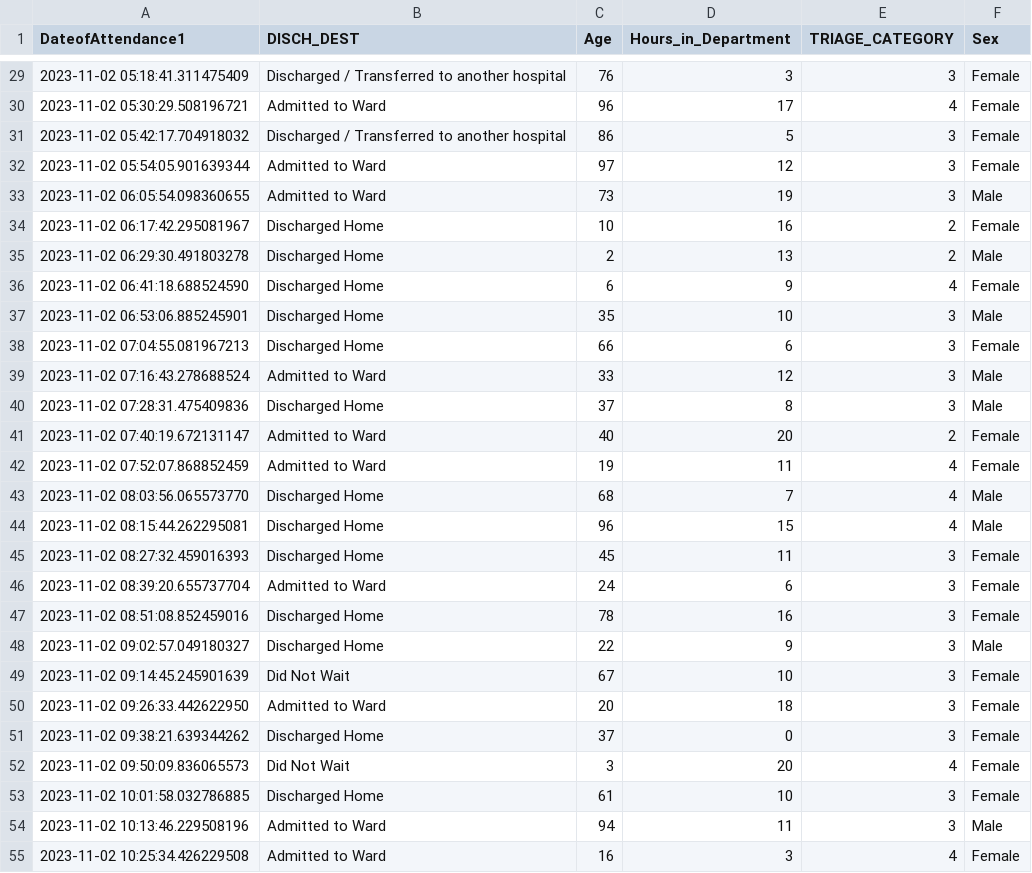
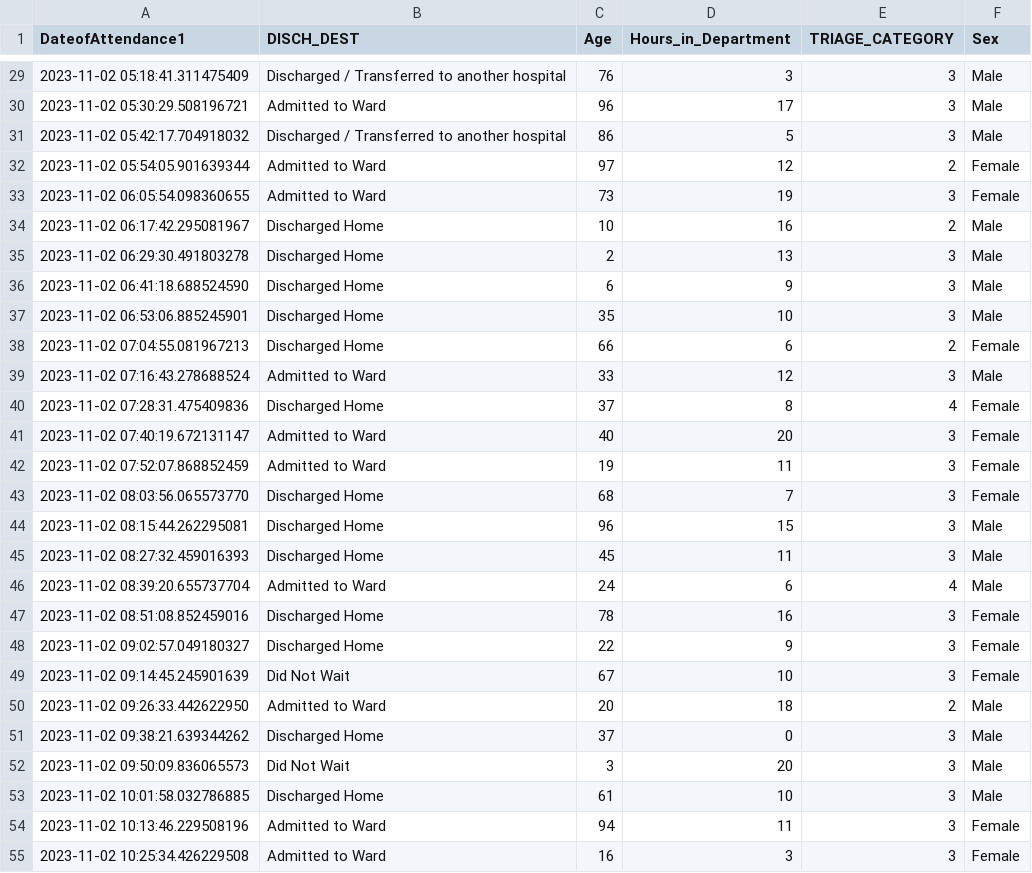
Before and after one commit to AudeAllen/PDA_Assignment, a CSV file: SimulatedED.csv, drawn as a sheet; only a part is shown, gaps mark what is left out; the diff covers the shown part only.

Commit message:
Triage Category Simulation

```diff
--- a/SimulatedED.csv
+++ b/SimulatedED.csv
@@ -29,27 +29,27 @@ DateofAttendance1,DISCH_DEST,Age,Hours_in_Department,TRIAGE_CATEGORY,Sex
-2023-11-02 05:18:41.311475409,Discharged / Transferred to another hospital,76,3,3,Female
-2023-11-02 05:30:29.508196721,Admitted to Ward,96,17,4,Female
-2023-11-02 05:42:17.704918032,Discharged / Transferred to another hospital,86,5,3,Female
-2023-11-02 05:54:05.901639344,Admitted to Ward,97,12,3,Female
-2023-11-02 06:05:54.098360655,Admitted to Ward,73,19,3,Male
-2023-11-02 06:17:42.295081967,Discharged Home,10,16,2,Female
-2023-11-02 06:29:30.491803278,Discharged Home,2,13,2,Male
-2023-11-02 06:41:18.688524590,Discharged Home,6,9,4,Female
+2023-11-02 05:18:41.311475409,Discharged / Transferred to another hospital,76,3,3,Male
+2023-11-02 05:30:29.508196721,Admitted to Ward,96,17,3,Male
+2023-11-02 05:42:17.704918032,Discharged / Transferred to another hospital,86,5,3,Male
+2023-11-02 05:54:05.901639344,Admitted to Ward,97,12,2,Female
+2023-11-02 06:05:54.098360655,Admitted to Ward,73,19,3,Female
+2023-11-02 06:17:42.295081967,Discharged Home,10,16,2,Male
+2023-11-02 06:29:30.491803278,Discharged Home,2,13,3,Male
+2023-11-02 06:41:18.688524590,Discharged Home,6,9,3,Male
 2023-11-02 06:53:06.885245901,Discharged Home,35,10,3,Male
-2023-11-02 07:04:55.081967213,Discharged Home,66,6,3,Female
+2023-11-02 07:04:55.081967213,Discharged Home,66,6,2,Female
 2023-11-02 07:16:43.278688524,Admitted to Ward,33,12,3,Male
-2023-11-02 07:28:31.475409836,Discharged Home,37,8,3,Male
-2023-11-02 07:40:19.672131147,Admitted to Ward,40,20,2,Female
-2023-11-02 07:52:07.868852459,Admitted to Ward,19,11,4,Female
-2023-11-02 08:03:56.065573770,Discharged Home,68,7,4,Male
-2023-11-02 08:15:44.262295081,Discharged Home,96,15,4,Male
-2023-11-02 08:27:32.459016393,Discharged Home,45,11,3,Female
-2023-11-02 08:39:20.655737704,Admitted to Ward,24,6,3,Female
+2023-11-02 07:28:31.475409836,Discharged Home,37,8,4,Female
+2023-11-02 07:40:19.672131147,Admitted to Ward,40,20,3,Female
+2023-11-02 07:52:07.868852459,Admitted to Ward,19,11,3,Female
+2023-11-02 08:03:56.065573770,Discharged Home,68,7,3,Female
+2023-11-02 08:15:44.262295081,Discharged Home,96,15,3,Male
+2023-11-02 08:27:32.459016393,Discharged Home,45,11,3,Male
+2023-11-02 08:39:20.655737704,Admitted to Ward,24,6,4,Male
 2023-11-02 08:51:08.852459016,Discharged Home,78,16,3,Female
-2023-11-02 09:02:57.049180327,Discharged Home,22,9,3,Male
+2023-11-02 09:02:57.049180327,Discharged Home,22,9,3,Female
 2023-11-02 09:14:45.245901639,Did Not Wait,67,10,3,Female
-2023-11-02 09:26:33.442622950,Admitted to Ward,20,18,3,Female
-2023-11-02 09:38:21.639344262,Discharged Home,37,0,3,Female
-2023-11-02 09:50:09.836065573,Did Not Wait,3,20,4,Female
-2023-11-02 10:01:58.032786885,Discharged Home,61,10,3,Female
-2023-11-02 10:13:46.229508196,Admitted to Ward,94,11,3,Male
-2023-11-02 10:25:34.426229508,Admitted to Ward,16,3,4,Female
+2023-11-02 09:26:33.442622950,Admitted to Ward,20,18,2,Male
+2023-11-02 09:38:21.639344262,Discharged Home,37,0,3,Male
+2023-11-02 09:50:09.836065573,Did Not Wait,3,20,3,Male
+2023-11-02 10:01:58.032786885,Discharged Home,61,10,3,Male
+2023-11-02 10:13:46.229508196,Admitted to Ward,94,11,3,Female
+2023-11-02 10:25:34.426229508,Admitted to Ward,16,3,3,Female
```
Also changed, not shown: 94 edited cells elsewhere in this file, 3 other files.
